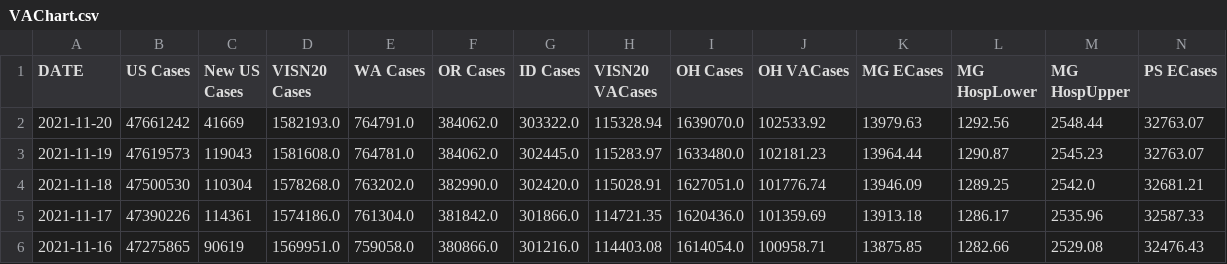
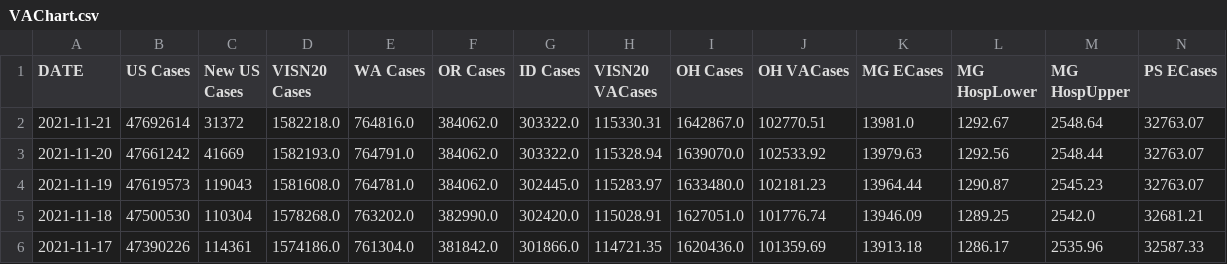
Before and after one commit to Sharma6614/VACCTTest, a CSV file: VAChart.csv, drawn as a sheet; only a part is shown; the shorter side is filled out with more unchanged rows; rows hold the shown columns only; the diff names each change by its address in the sheet, - before the commit and + after, or states it on an @@ line.

```diff
--- a/VAChart.csv
+++ b/VAChart.csv
+row 2: 2021-11-21 | 47692614 | 31372 | 1582218.0 | 764816.0 | 384062.0 | 303322.0 | 115330.31 | 1642867.0 | 102770.51 | 13981.0 | 1292.67 | 2548.64 | 32763.07
```
Also changed, not shown: CCTVAChart2.csv, CountyVACOVID.csv.
